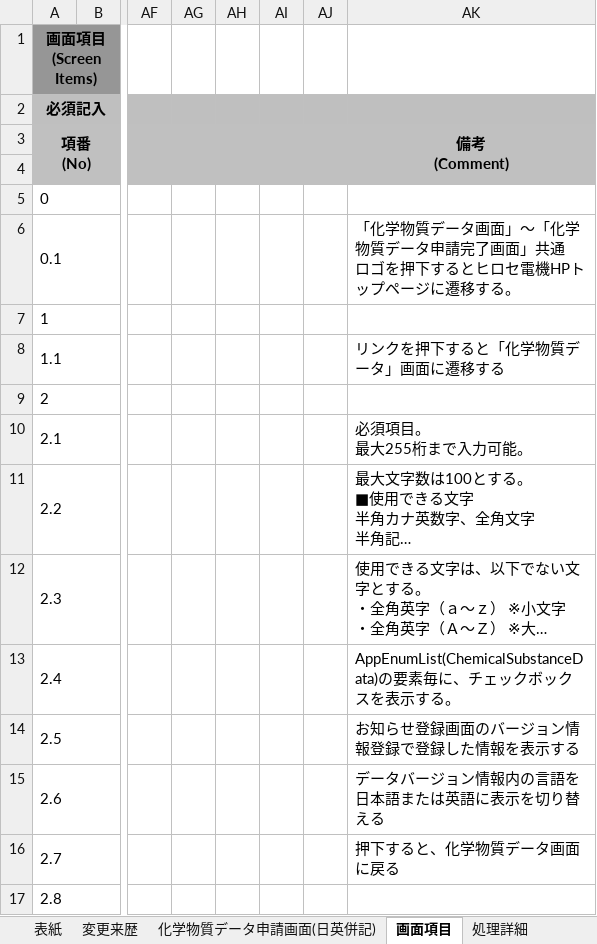
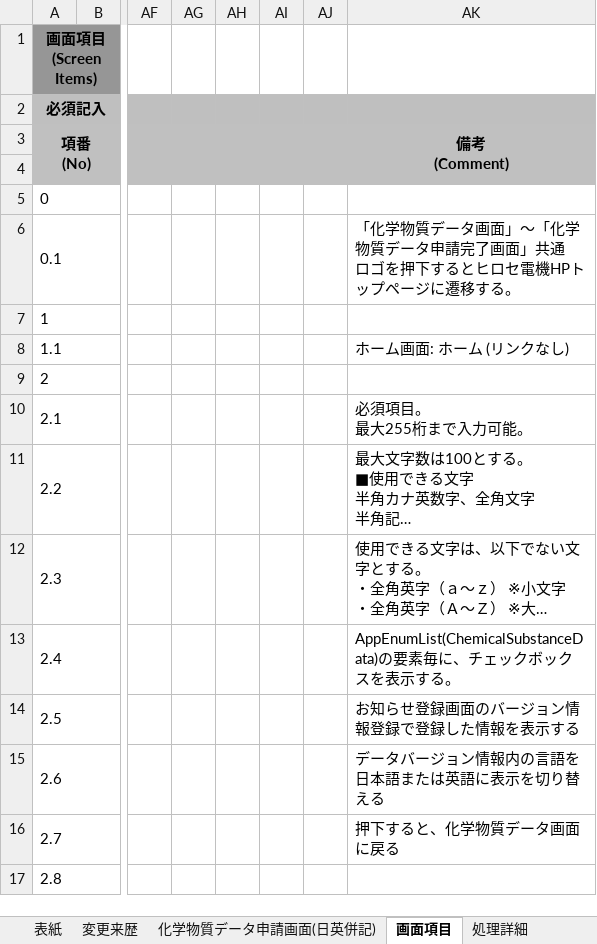
Before and after one commit to kitabayashi46/hrs_certificate, an Excel workbook: 20_設計書/化学物質データ申請画面.xlsx, sheet 画面項目, drawn as a sheet; only a part is shown, gaps mark what is left out; long unchanged cells end in …; values as stored, in another font and other column widths than the file's, no borders; conditional formats not drawn; the diff names each change by its address in the sheet, - before the commit and + after, or states it on an @@ line.

```diff
--- a/20_設計書/化学物質データ申請画面.xlsx (sheet 画面項目)
+++ b/20_設計書/化学物質データ申請画面.xlsx (sheet 画面項目)
-AK8 (備考 (Comment)): リンクを押下すると「化学物質データ」画面に遷移する
+AK8 (備考 (Comment)): ホーム画面: ホーム (リンクなし)
```
Also changed, not shown: sheet 変更来歴, sheet 化学物質データ申請画面(日英併記), sheet 表紙, 20_設計書/化学物質データ申請確認画面.xlsx, 20_設計書/化学物質データ画面.xlsx, 2 other files.
